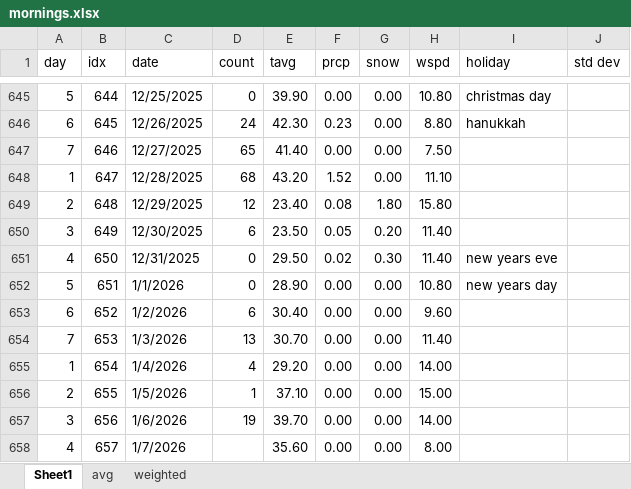
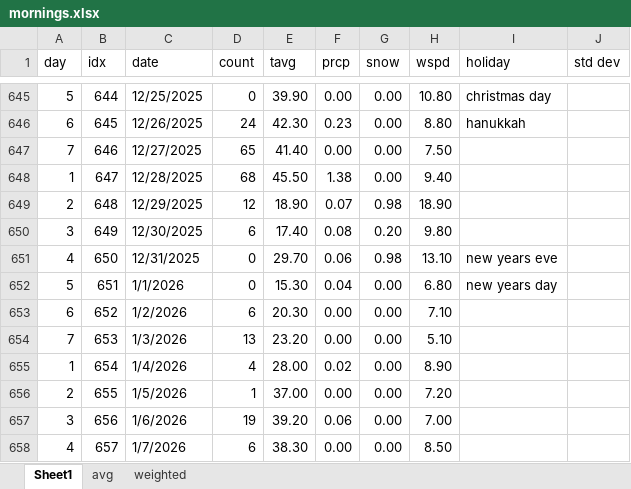
Before and after one commit to acard6/swe_dev, an Excel workbook: restaurant_analytics/data/mornings.xlsx, sheet Sheet1, drawn as a sheet; only a part is shown, gaps mark what is left out; values as stored, in another font and other column widths than the file's, no borders; the diff covers the shown part only; the diff names each change by its address in the sheet, - before the commit and + after, or states it on an @@ line.

```diff
--- a/restaurant_analytics/data/mornings.xlsx (sheet Sheet1)
+++ b/restaurant_analytics/data/mornings.xlsx (sheet Sheet1)
-E648 (tavg): 43.20
+E648 (tavg): 45.50
-F648 (prcp): 1.52
+F648 (prcp): 1.38
-H648 (wspd): 11.10
+H648 (wspd): 9.40
-E649 (tavg): 23.40
+E649 (tavg): 18.90
-F649 (prcp): 0.08
+F649 (prcp): 0.07
-G649 (snow): 1.80
+G649 (snow): 0.98
-H649 (wspd): 15.80
+H649 (wspd): 18.90
-E650 (tavg): 23.50
+E650 (tavg): 17.40
-F650 (prcp): 0.05
+F650 (prcp): 0.08
-H650 (wspd): 11.40
+H650 (wspd): 9.80
-E651 (tavg): 29.50
+E651 (tavg): 29.70
-F651 (prcp): 0.02
+F651 (prcp): 0.06
-G651 (snow): 0.30
+G651 (snow): 0.98
-H651 (wspd): 11.40
+H651 (wspd): 13.10
-E652 (tavg): 28.90
+E652 (tavg): 15.30
-F652 (prcp): 0.00
+F652 (prcp): 0.04
-H652 (wspd): 10.80
+H652 (wspd): 6.80
-E653 (tavg): 30.40
+E653 (tavg): 20.30
-H653 (wspd): 9.60
+H653 (wspd): 7.10
-E654 (tavg): 30.70
+E654 (tavg): 23.20
-H654 (wspd): 11.40
+H654 (wspd): 5.10
-E655 (tavg): 29.20
+E655 (tavg): 28.00
-F655 (prcp): 0.00
+F655 (prcp): 0.02
-H655 (wspd): 14.00
+H655 (wspd): 8.90
-E656 (tavg): 37.10
+E656 (tavg): 37.00
-H656 (wspd): 15.00
+H656 (wspd): 7.20
-E657 (tavg): 39.70
+E657 (tavg): 39.20
-F657 (prcp): 0.00
+F657 (prcp): 0.06
-H657 (wspd): 14.00
+H657 (wspd): 7.00
-D658 (count): (empty)
+D658 (count): 6
-E658 (tavg): 35.60
+E658 (tavg): 38.30
-H658 (wspd): 8.00
+H658 (wspd): 8.50
```
Also changed, not shown: 262 edited cells elsewhere in this sheet, sheet avg, sheet weighted, formulas that keep their value, restaurant_analytics/data/data.xlsx, 4 other files.
